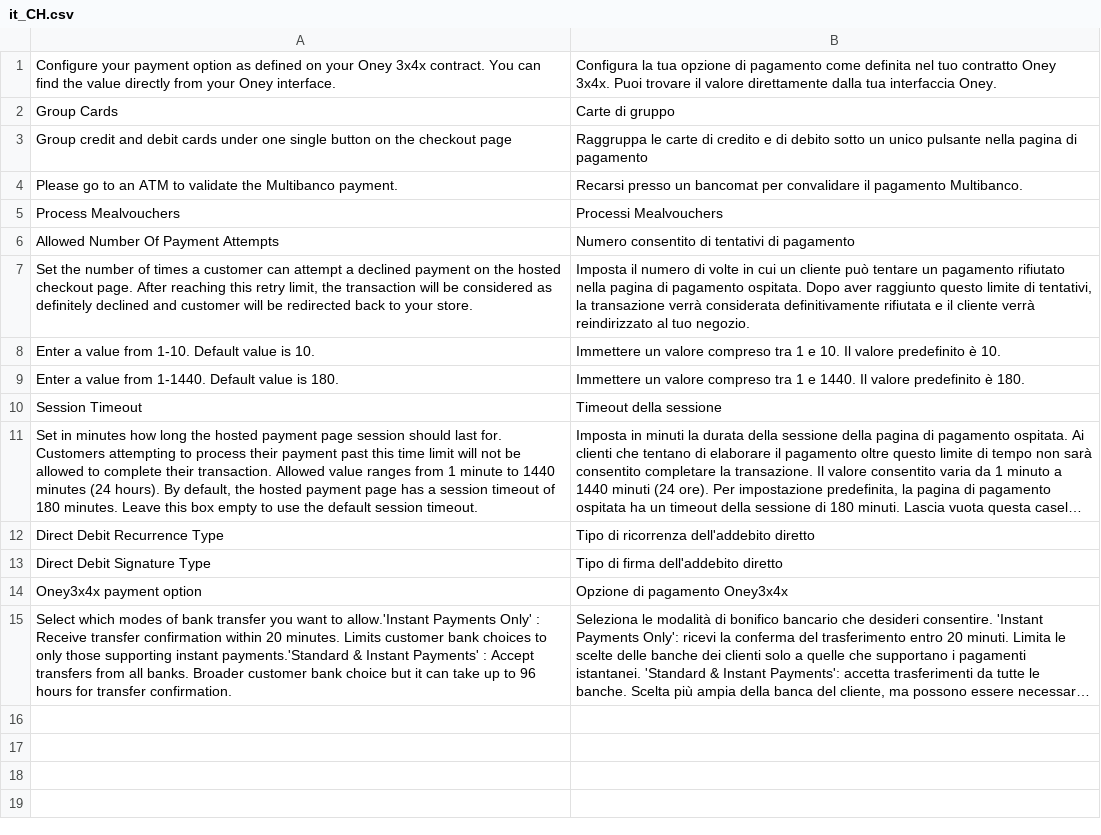
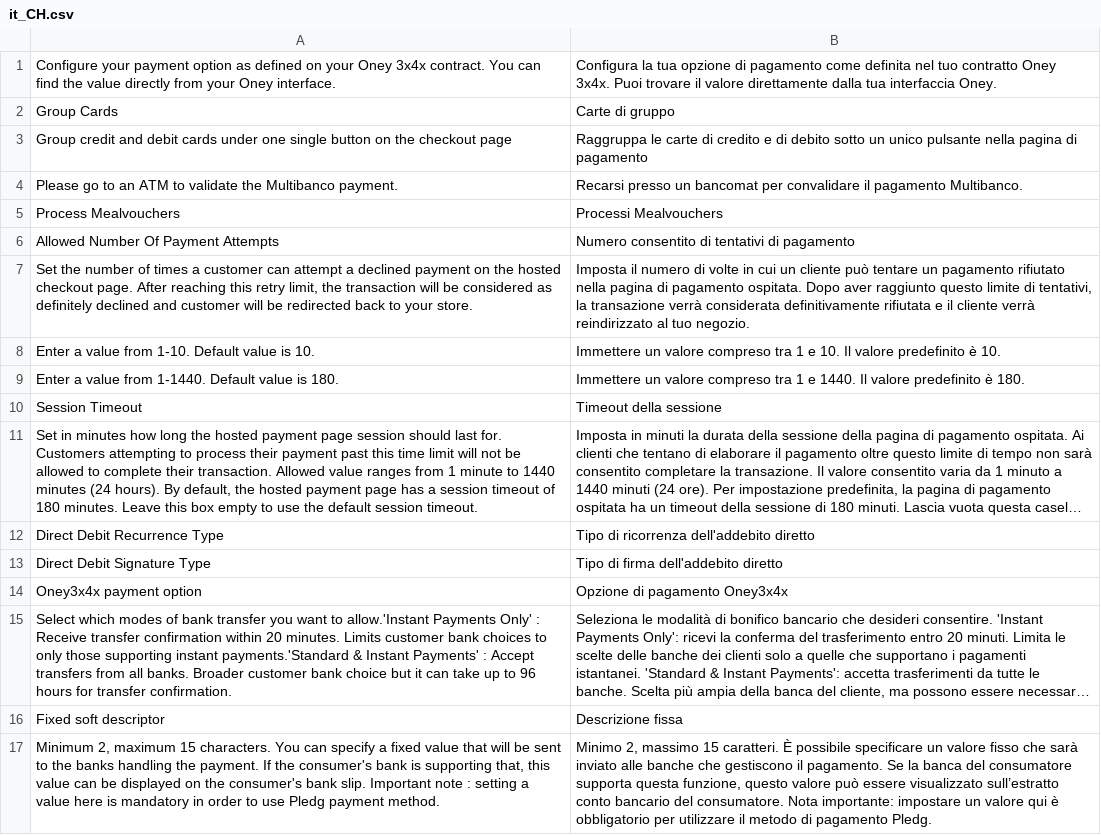
Before and after one commit to CAWL-ecommerce/cawl-plugin-magento-hostedcheckout, a CSV file: i18n/it_CH.csv, drawn as a sheet; long unchanged cells end in …; the diff names each change by its address in the sheet, - before the commit and + after, or states it on an @@ line.

```diff
--- a/i18n/it_CH.csv
+++ b/i18n/it_CH.csv
+row 16: Fixed soft descriptor | Descrizione fissa
+row 17: Minimum 2, maximum 15 characters. You can specify a fixed value that will be sent to the banks handling the payment. If the consumer's bank is supporting that, this value can be displayed on the consumer's bank slip. Important note : setting a value here is mandatory in order to use Pledg payment method. | Minimo 2, massimo 15 caratteri. È possibile specificare un valore fisso che sarà inviato alle banche che gestiscono il pagamento. Se la banca del consumatore supporta questa funzione, questo valore può essere visualizzato sull’estratto conto bancario del consumatore. Nota importante: impostare un valore qui è obbligatorio per utilizzare il metodo di pagamento Pledg.
```
Also changed, not shown: i18n/fr_BE.csv, i18n/fr_CA.csv, 22 other files.
